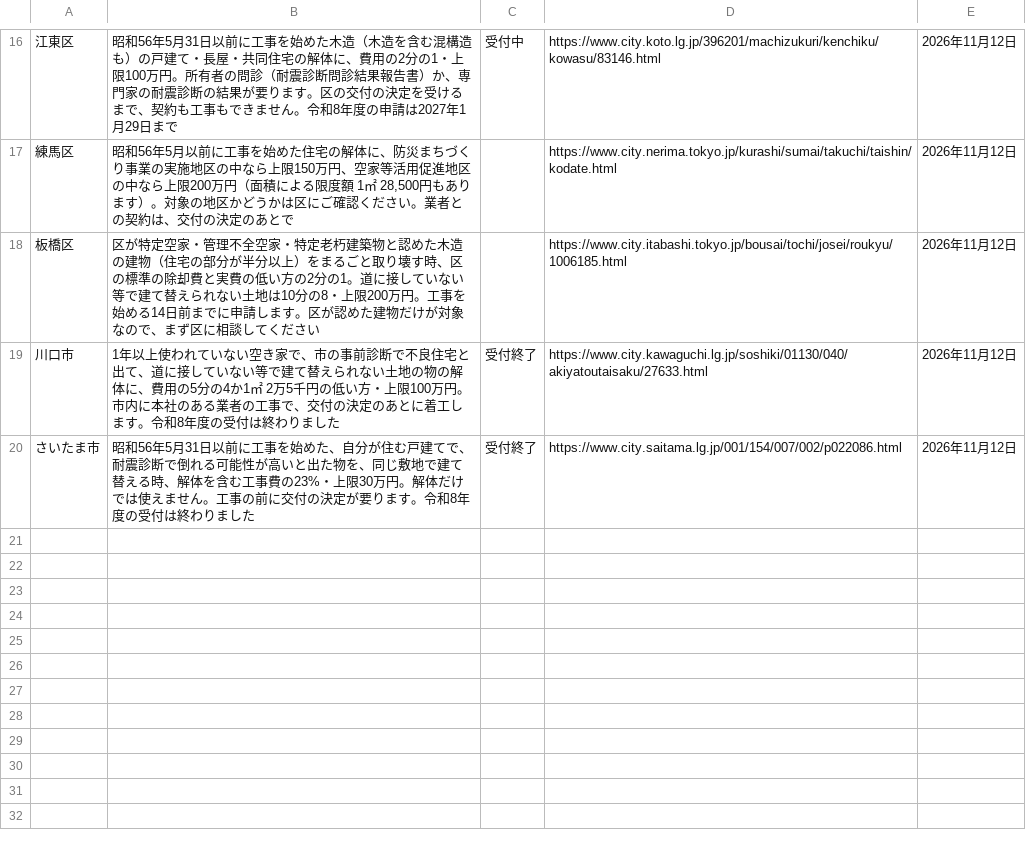
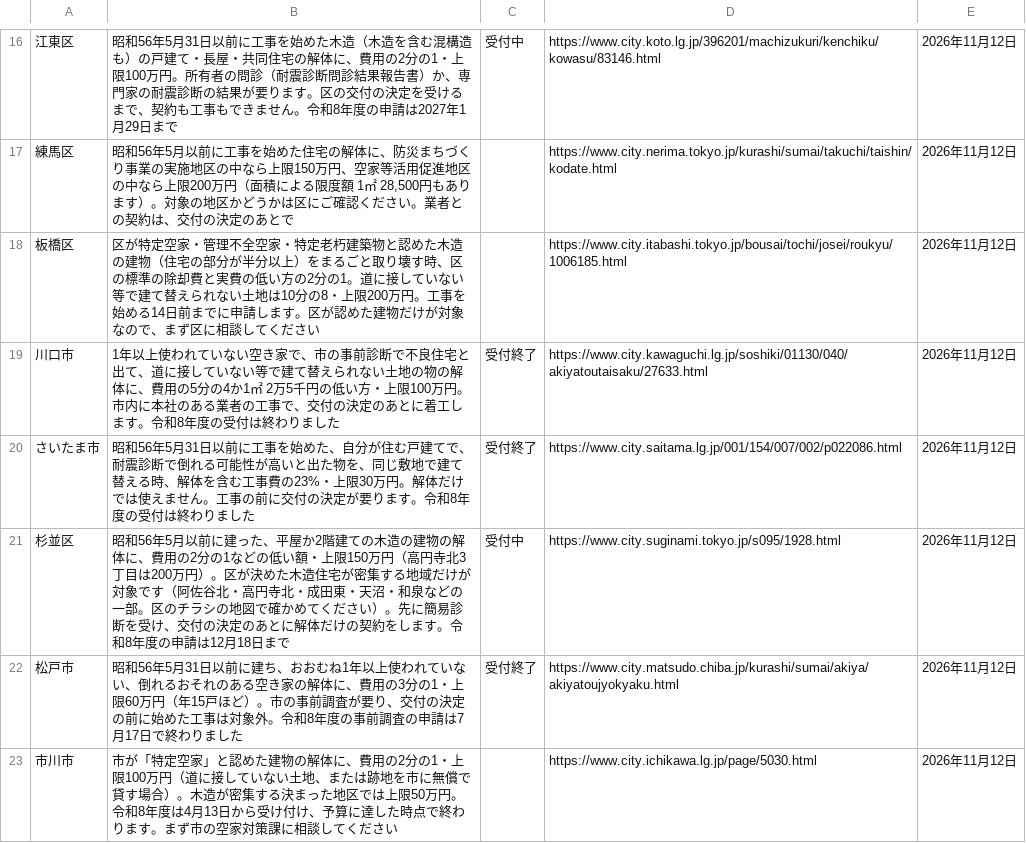
Before and after one commit to oreusa/usagi-fudosan-media, a TSV file: tools/kaitai/kanto_hojo.tsv, drawn as a sheet; only a part is shown, gaps mark what is left out.

```diff
--- a/tools/kaitai/kanto_hojo.tsv
+++ b/tools/kaitai/kanto_hojo.tsv
@@ -20 +20,4 @@
 さいたま市	昭和56年5月31日以前に工事を始めた、自分が住む戸建てで、耐震診断で倒れる可能性が高いと出た物を、同じ敷地で建て替える時、解体を含む工事費の23%・上限30万円。解体だけでは使えません。工事の前に交付の決定が要ります。令和8年度の受付は終わりました	受付終了	https://www.city.saitama.lg.jp/001/154/007/002/p022086.html	2026年11月12日
+杉並区	昭和56年5月以前に建った、平屋か2階建ての木造の建物の解体に、費用の2分の1などの低い額・上限150万円（高円寺北3丁目は200万円）。区が決めた木造住宅が密集する地域だけが対象です（阿佐谷北・高円寺北・成田東・天沼・和泉などの一部。区のチラシの地図で確かめてください）。先に簡易診断を受け、交付の決定のあとに解体だけの契約をします。令和8年度の申請は12月18日まで	受付中	https://www.city.suginami.tokyo.jp/s095/1928.html	2026年11月12日
+松戸市	昭和56年5月31日以前に建ち、おおむね1年以上使われていない、倒れるおそれのある空き家の解体に、費用の3分の1・上限60万円（年15戸ほど）。市の事前調査が要り、交付の決定の前に始めた工事は対象外。令和8年度の事前調査の申請は7月17日で終わりました	受付終了	https://www.city.matsudo.chiba.jp/kurashi/sumai/akiya/akiyatoujyokyaku.html	2026年11月12日
+市川市	市が「特定空家」と認めた建物の解体に、費用の2分の1・上限100万円（道に接していない土地、または跡地を市に無償で貸す場合）。木造が密集する決まった地区では上限50万円。令和8年度は4月13日から受け付け、予算に達した時点で終わります。まず市の空家対策課に相談してください		https://www.city.ichikawa.lg.jp/page/5030.html	2026年11月12日
```
Also changed, not shown: 36 other files.
